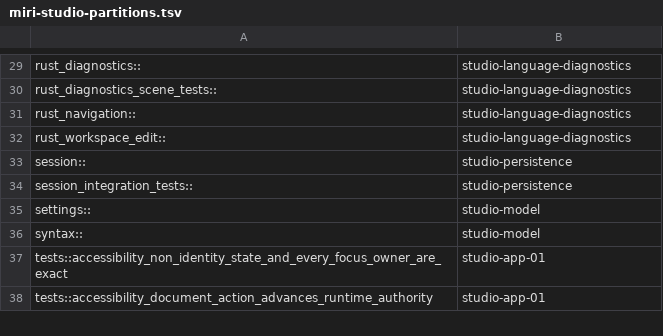
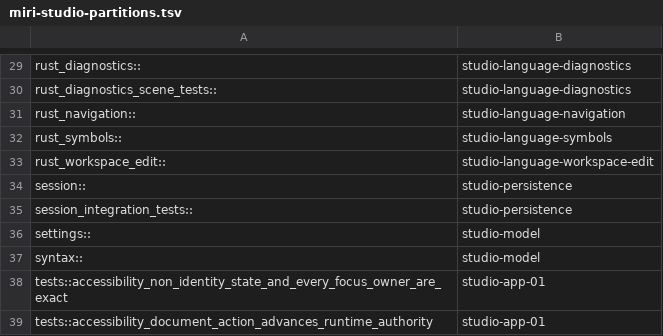
Before and after one commit to dbuddha/alpine-gpui, a TSV file: assurance/miri-studio-partitions.tsv, drawn as a sheet; only a part is shown, gaps mark what is left out.

```diff
--- a/assurance/miri-studio-partitions.tsv
+++ b/assurance/miri-studio-partitions.tsv
@@ -30,4 +30,5 @@ rust_diagnostics::	studio-language-diagnostics
 rust_diagnostics_scene_tests::	studio-language-diagnostics
-rust_navigation::	studio-language-diagnostics
-rust_workspace_edit::	studio-language-diagnostics
+rust_navigation::	studio-language-navigation
+rust_symbols::	studio-language-symbols
+rust_workspace_edit::	studio-language-workspace-edit
 session::	studio-persistence
```
Also changed, not shown: formal/kani/effectiveness-controls.tsv, formal/tla/effectiveness-controls.tsv, 31 other files.
